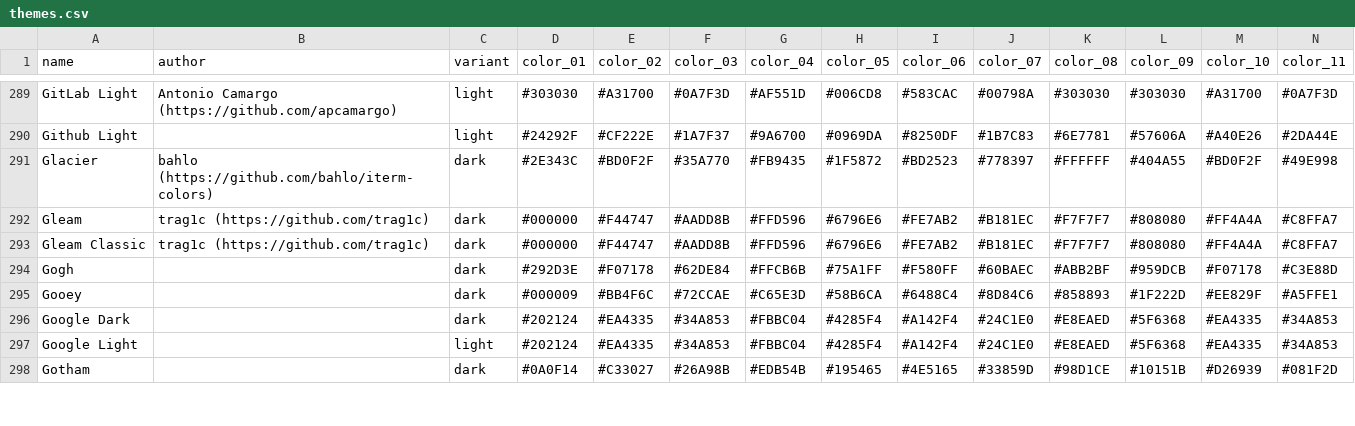
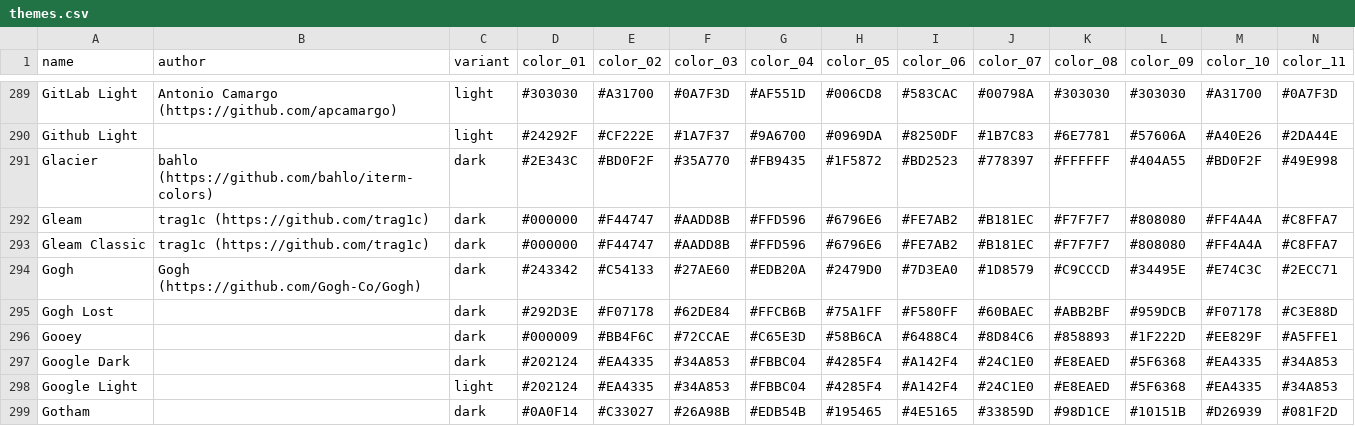
Before and after one commit to Gogh-Co/Gogh, a CSV file: data/themes.csv, drawn as a sheet; only a part is shown, gaps mark what is left out; addresses are those after the commit; rows hold the shown columns only; the diff names each change by its address in the sheet, - before the commit and + after, or states it on an @@ line.

```diff
--- a/data/themes.csv
+++ b/data/themes.csv
+row 294: Gogh | Gogh (https://github.com/Gogh-Co/Gogh) | dark | #243342 | #C54133 | #27AE60 | #EDB20A | #2479D0 | #7D3EA0 | #1D8579 | #C9CCCD | #34495E | #E74C3C | #2ECC71
-A295 (name): Gogh
+A295 (name): Gogh Lost
```
Also changed, not shown: 15 other files.
